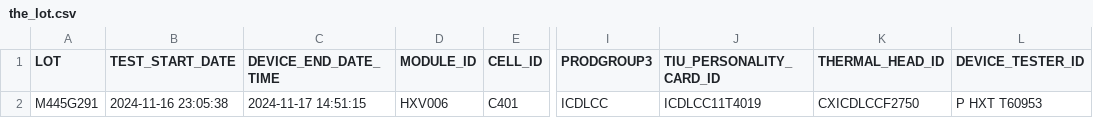
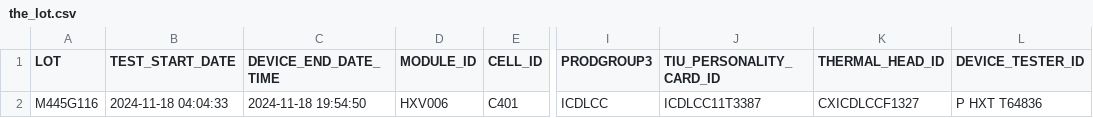
Before and after one commit to VinnieIntel/VTAR, a CSV file: the_lot.csv, drawn as a sheet; only a part is shown, gaps mark what is left out; the diff names each change by its address in the sheet, - before the commit and + after, or states it on an @@ line.

```diff
--- a/the_lot.csv
+++ b/the_lot.csv
-A2 (LOT): M445G291
+A2 (LOT): M445G116
-B2 (TEST_START_DATE): 2024-11-16 23:05:38
+B2 (TEST_START_DATE): 2024-11-18 04:04:33
-C2 (DEVICE_END_DATE_TIME): 2024-11-17 14:51:15
+C2 (DEVICE_END_DATE_TIME): 2024-11-18 19:54:50
-J2 (TIU_PERSONALITY_CARD_ID): ICDLCC11T4019
+J2 (TIU_PERSONALITY_CARD_ID): ICDLCC11T3387
-K2 (THERMAL_HEAD_ID): CXICDLCCF2750
+K2 (THERMAL_HEAD_ID): CXICDLCCF1327
-L2 (DEVICE_TESTER_ID): P HXT T60953
+L2 (DEVICE_TESTER_ID): P HXT T64836
```
Also changed, not shown: 6 other files.
